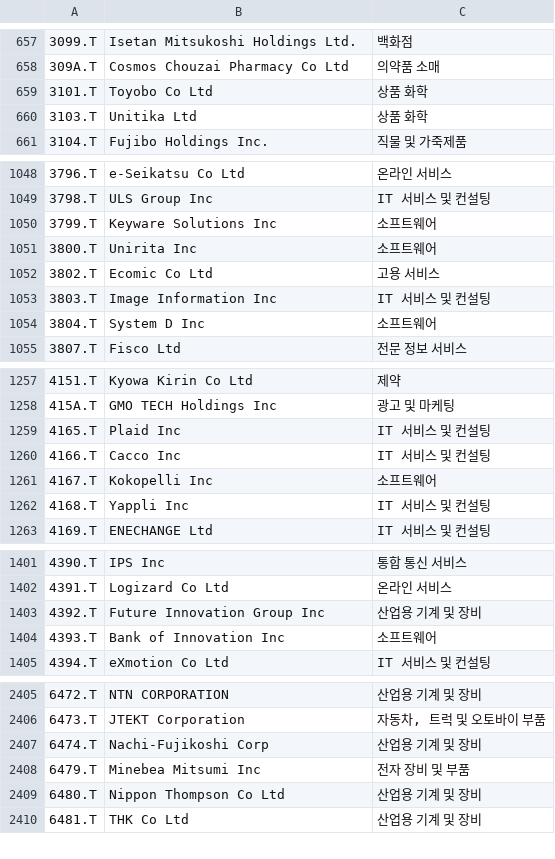
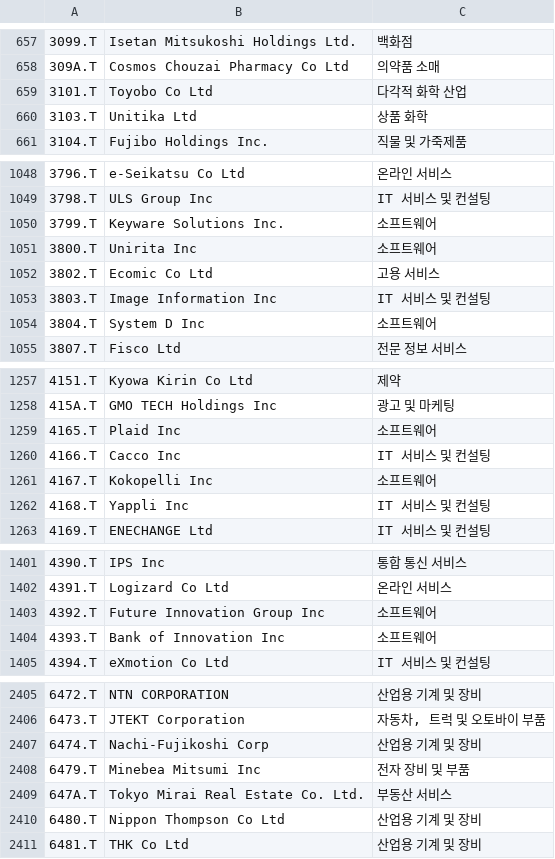
Before and after one commit to benjaminpo/finance-dataset, a CSV file: config/listings/tse-listed-symbols.csv, drawn as a sheet; only a part is shown, gaps mark what is left out; the diff covers the shown part only; the diff names each change by its address in the sheet, - before the commit and + after, or states it on an @@ line.

```diff
--- a/config/listings/tse-listed-symbols.csv
+++ b/config/listings/tse-listed-symbols.csv
-C659: 상품 화학
+C659: 다각적 화학 산업
-B1050: Keyware Solutions Inc
+B1050: Keyware Solutions Inc.
-C1259: IT 서비스 및 컨설팅
+C1259: 소프트웨어
-C1403: 산업용 기계 및 장비
+C1403: 소프트웨어
+row 2409: 647A.T | Tokyo Mirai Real Estate Co. Ltd. | 부동산 서비스
```
Also changed, not shown: 6 edited cells elsewhere in this file, config/listings/krx-listed-symbols.csv.
